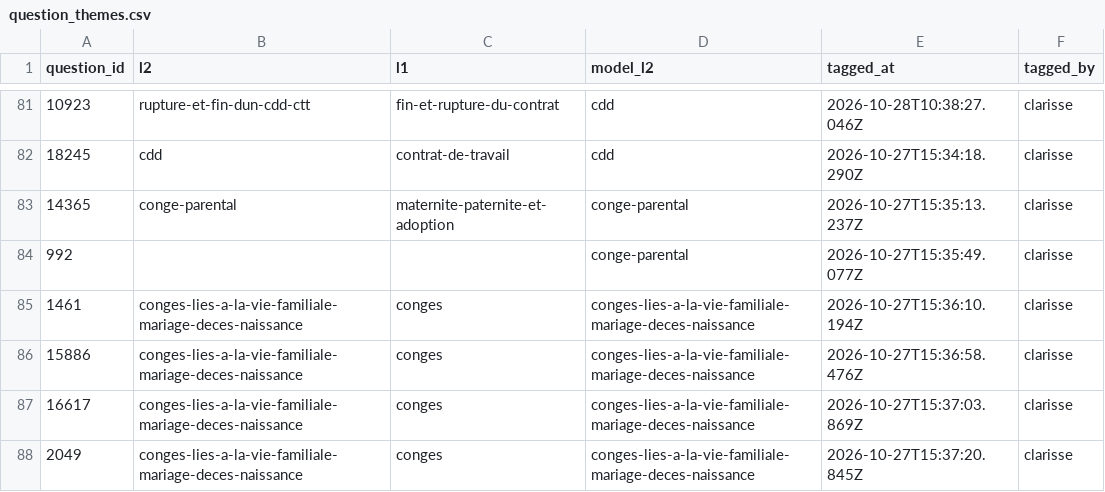
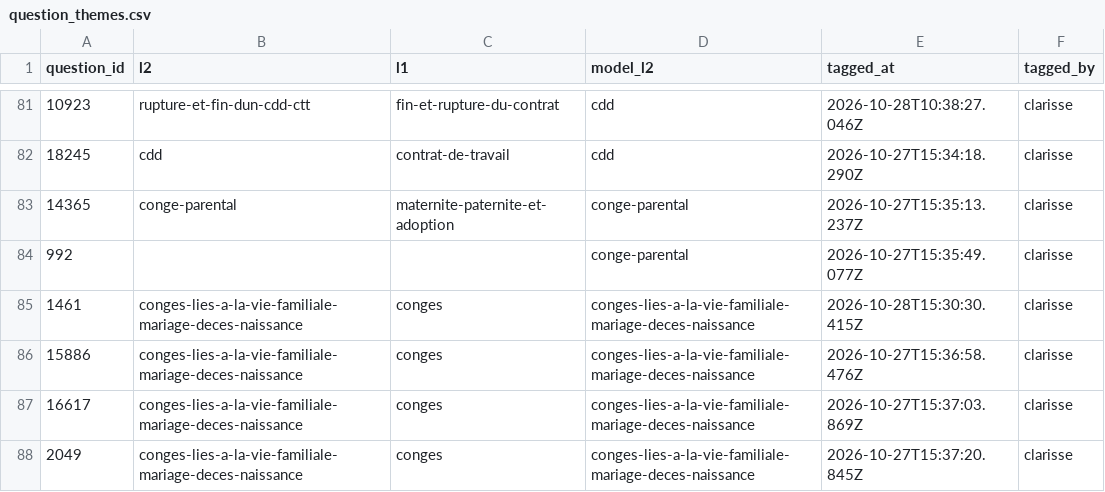
Before and after one commit to rmelisson/fiches-sp-links-tagging, a CSV file: votes/question_themes.csv, drawn as a sheet; only a part is shown, gaps mark what is left out.

Commit message:
themes: clarisse (262)

```diff
--- a/votes/question_themes.csv
+++ b/votes/question_themes.csv
@@ -84,3 +84,3 @@ question_id,l2,l1,model_l2,tagged_at,tagged_by
 992,,,conge-parental,2026-10-27T15:35:49.077Z,clarisse
-1461,conges-lies-a-la-vie-familiale-mariage-deces-naissance,conges,conges-lies-a-la-vie-familiale-mariage-deces-naissance,2026-10-27T15:36:10.194Z,clarisse
+1461,conges-lies-a-la-vie-familiale-mariage-deces-naissance,conges,conges-lies-a-la-vie-familiale-mariage-deces-naissance,2026-10-28T15:30:30.415Z,clarisse
 15886,conges-lies-a-la-vie-familiale-mariage-deces-naissance,conges,conges-lies-a-la-vie-familiale-mariage-deces-naissance,2026-10-27T15:36:58.476Z,clarisse
```
